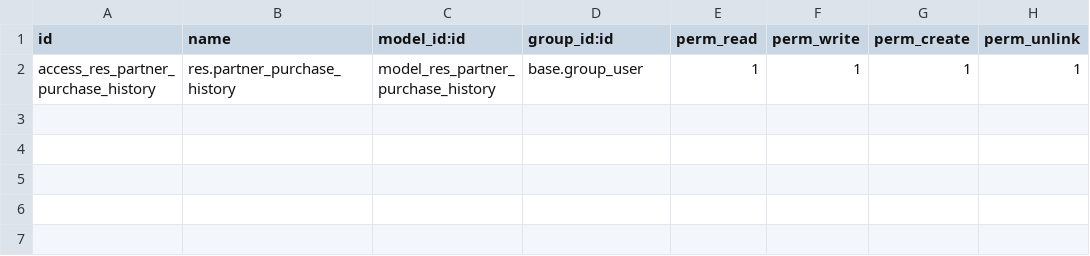
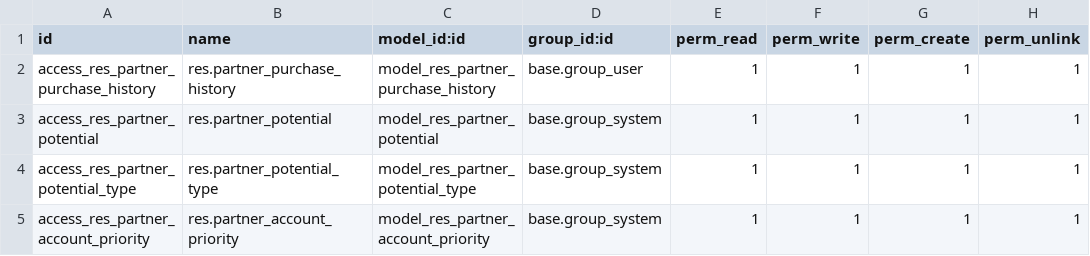
Before and after one commit to Equation-Coffee/Odoo-Equation, a CSV file: OdooV_18/addons/equation_coffee_partner/security/ir.model.access.csv, drawn as a sheet.

Commit message:
[UPD] First js and xml changes for autocomplete char fields in res.partner

```diff
--- a/OdooV_18/addons/equation_coffee_partner/security/ir.model.access.csv
+++ b/OdooV_18/addons/equation_coffee_partner/security/ir.model.access.csv
@@ -2 +2,4 @@ id,name,model_id:id,group_id:id,perm_read,perm_write,perm_create,perm_unlink
 access_res_partner_purchase_history,res.partner_purchase_history,model_res_partner_purchase_history,base.group_user,1,1,1,1
+access_res_partner_potential,res.partner_potential,model_res_partner_potential,base.group_system,1,1,1,1
+access_res_partner_potential_type,res.partner_potential_type,model_res_partner_potential_type,base.group_system,1,1,1,1
+access_res_partner_account_priority,res.partner_account_priority,model_res_partner_account_priority,base.group_system,1,1,1,1
```
Also changed, not shown: OdooV_18/addons/muestras/security/ir.model.access.csv, 21 other files.
